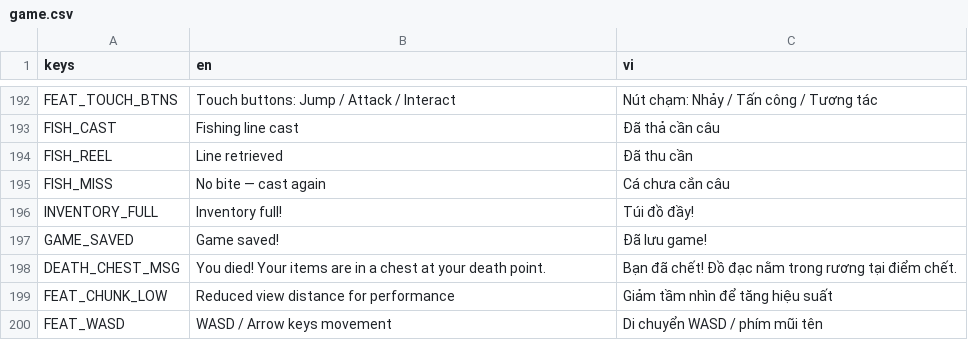
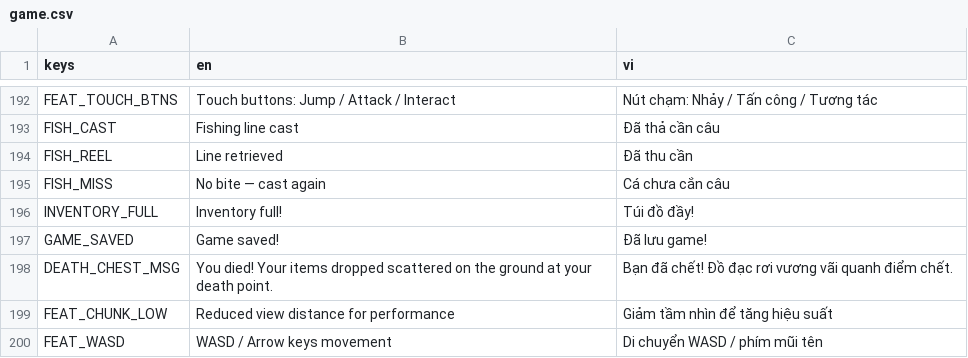
Before and after one commit to GnasValluk/3D-Cube-Lite, a CSV file: translations/game.csv, drawn as a sheet; only a part is shown, gaps mark what is left out.

Commit message:
fix(items,player): real-ground drop gravity + scatter death drops instead of chest
- dropped_item/experience_orb: after flying, measure ground by 60m down raycast (not trust call-site hint) and fall with gravity until ground settle
- death drops: clear inventory at death, scatter DroppedItems around death point with outward/up velocity; MP stays host-authoritative via existing Net.announce_death_chest relay (payload now [{id,count}], handler tolerates legacy slot arrays); remove DeathChest node
- tests: respawn/respawn_real/slime_kill_respawn/respawn_equipped/respawn_kit/chest_pos assert dropped items near death point, no chest node

```diff
--- a/translations/game.csv
+++ b/translations/game.csv
@@ -197,3 +197,3 @@ INVENTORY_FULL,"Inventory full!","Túi đồ đầy!"
 GAME_SAVED,Game saved!,Đã lưu game!
-DEATH_CHEST_MSG,"You died! Your items are in a chest at your death point.","Bạn đã chết! Đồ đạc nằm trong rương tại điểm chết."
+DEATH_CHEST_MSG,"You died! Your items dropped scattered on the ground at your death point.","Bạn đã chết! Đồ đạc rơi vương vãi quanh điểm chết."
 FEAT_CHUNK_LOW,Reduced view distance for performance,Giảm tầm nhìn để tăng hiệu suất
```
Also changed, not shown: 9 other files.
